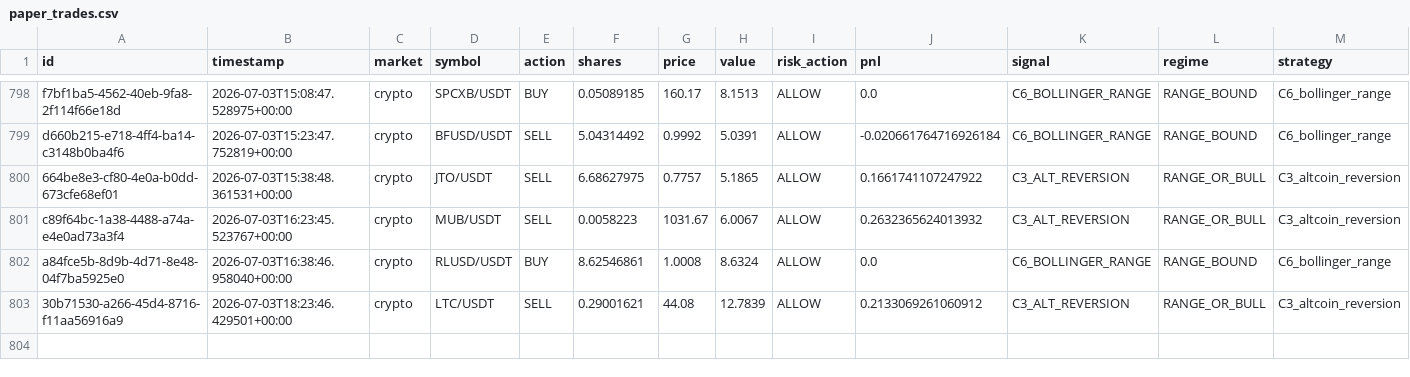
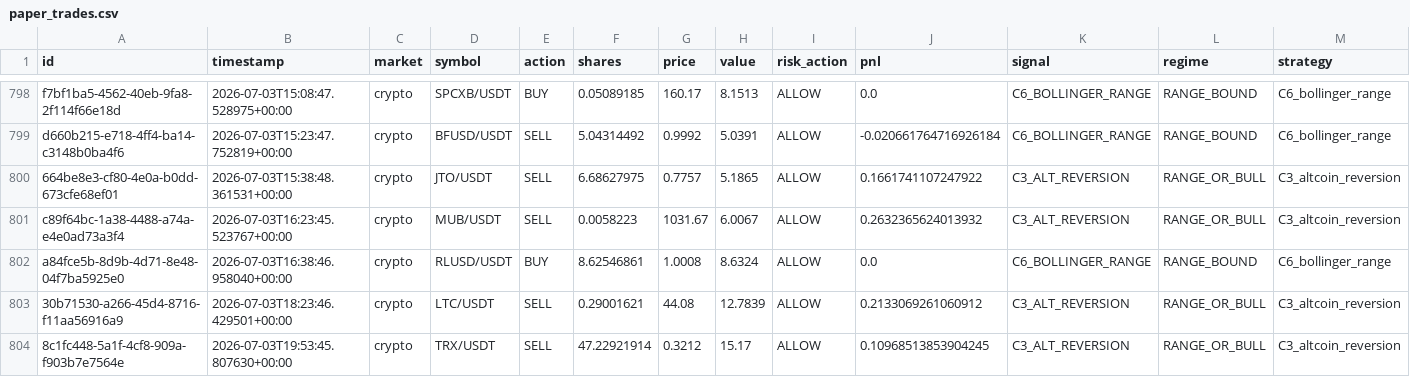
Before and after one commit to Puneethmp/AAATS, a CSV file: runtime/paper_trades.csv, drawn as a sheet; only a part is shown, gaps mark what is left out; rows hold the shown columns only; the diff names each change by its address in the sheet, - before the commit and + after, or states it on an @@ line.

Commit message:
auto: 2026-07-03T20:00:13Z trades + logs

```diff
--- a/runtime/paper_trades.csv
+++ b/runtime/paper_trades.csv
+row 804: 8c1fc448-5a1f-4cf8-909a-f903b7e7564e | 2026-07-03T19:53:45.807630+00:00 | crypto | TRX/USDT | SELL | 47.22921914 | 0.3212 | 15.17 | ALLOW | 0.10968513853904245 | C3_ALT_REVERSION | RANGE_OR_BULL | C3_altcoin_reversion
```
Also changed, not shown: 6 other files.
